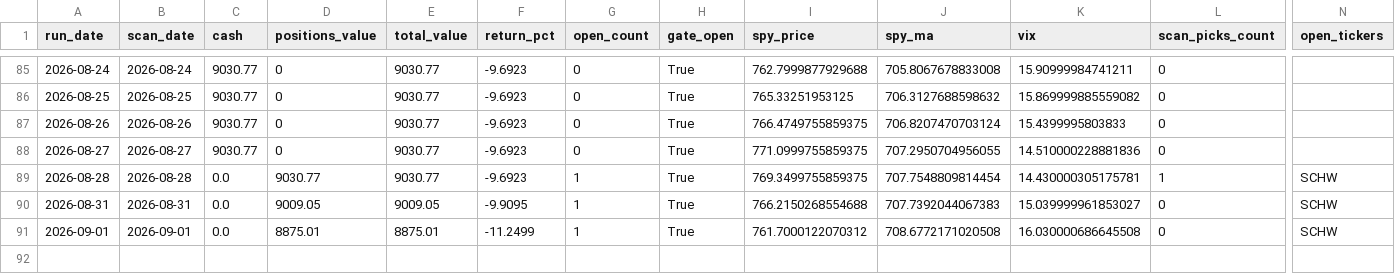
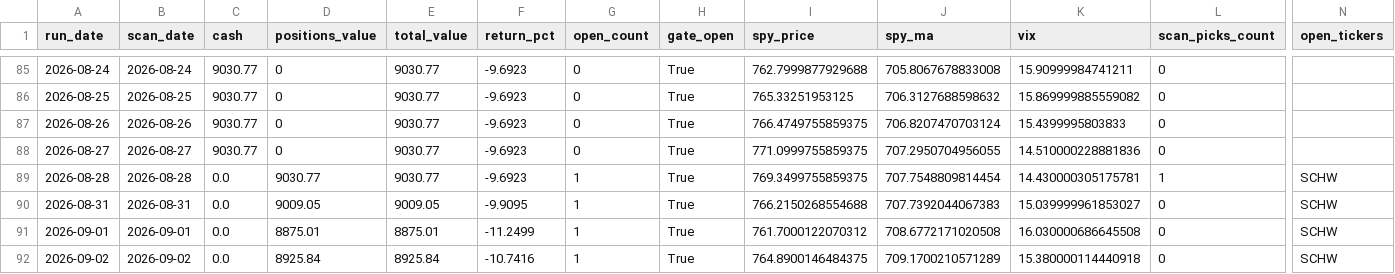
Before and after one commit to kienta1999/technical-analysis-stock-scanner, a CSV file: logs/paper_portfolio.csv, drawn as a sheet; only a part is shown, gaps mark what is left out; rows hold the shown columns only; the diff names each change by its address in the sheet, - before the commit and + after, or states it on an @@ line.

```diff
--- a/logs/paper_portfolio.csv
+++ b/logs/paper_portfolio.csv
+row 92: 2026-09-02 | 2026-09-02 | 0.0 | 8925.84 | 8925.84 | -10.7416 | 1 | True | 764.8900146484375 | 709.1700210571289 | 15.380000114440918 | 0 | SCHW
```
Also changed, not shown: 2 other files.
